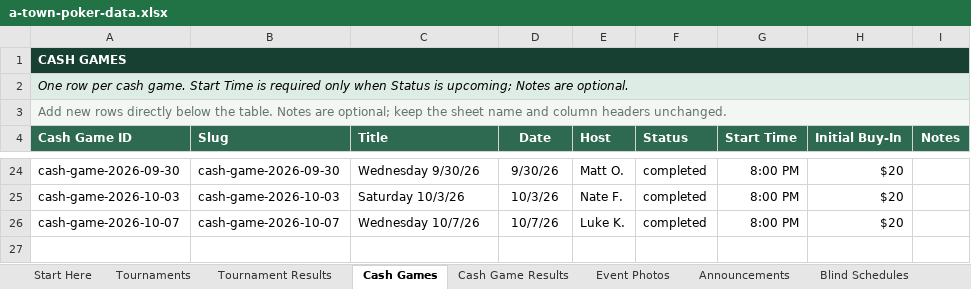
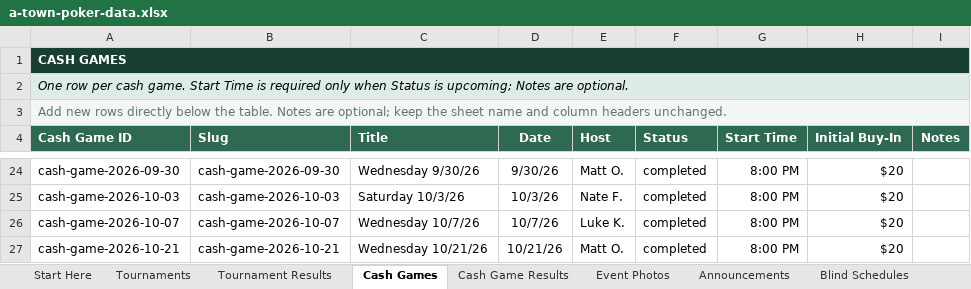
Before and after one commit to matthewoliver01/a-town-poker-site, an Excel workbook: data/source/a-town-poker-data.xlsx, sheet Cash Games, drawn as a sheet; only a part is shown, gaps mark what is left out; values as stored, in another font and other column widths than the file's, no borders; conditional formats and table styles not drawn; the diff names each change by its address in the sheet, - before the commit and + after, or states it on an @@ line.

```diff
--- a/data/source/a-town-poker-data.xlsx (sheet Cash Games)
+++ b/data/source/a-town-poker-data.xlsx (sheet Cash Games)
+row 27: cash-game-2026-10-21 | cash-game-2026-10-21 | Wednesday 10/21/26 | 10/21/26 | Matt O. | completed | 8:00 PM | $20
```
Also changed, not shown: sheet Cash Game Results, sheet Start Here, 2 other files.
